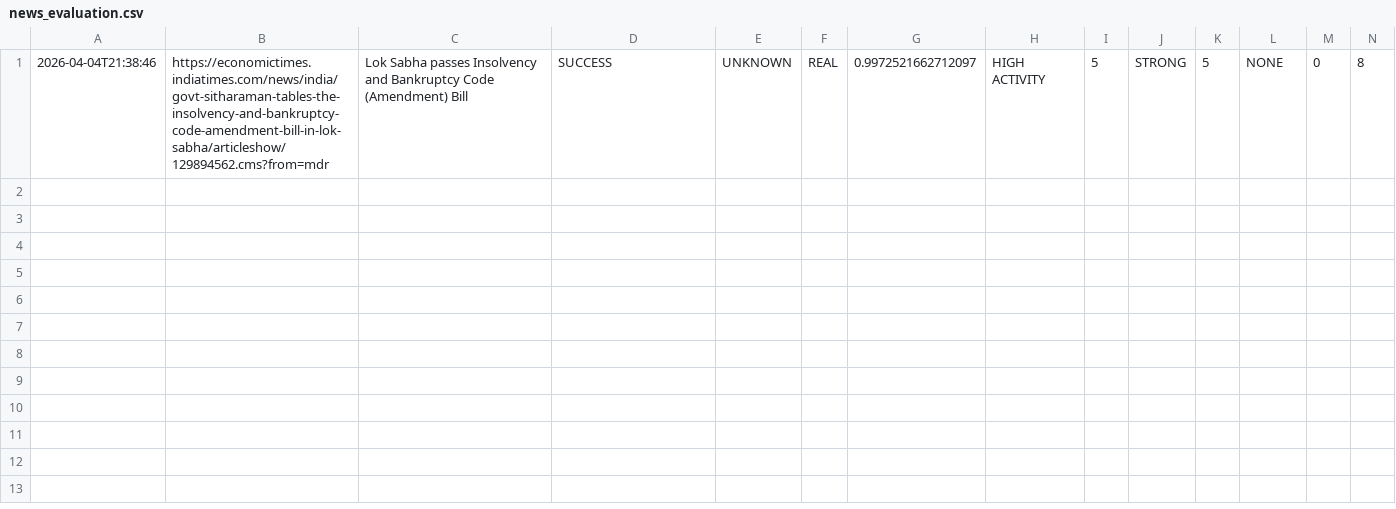
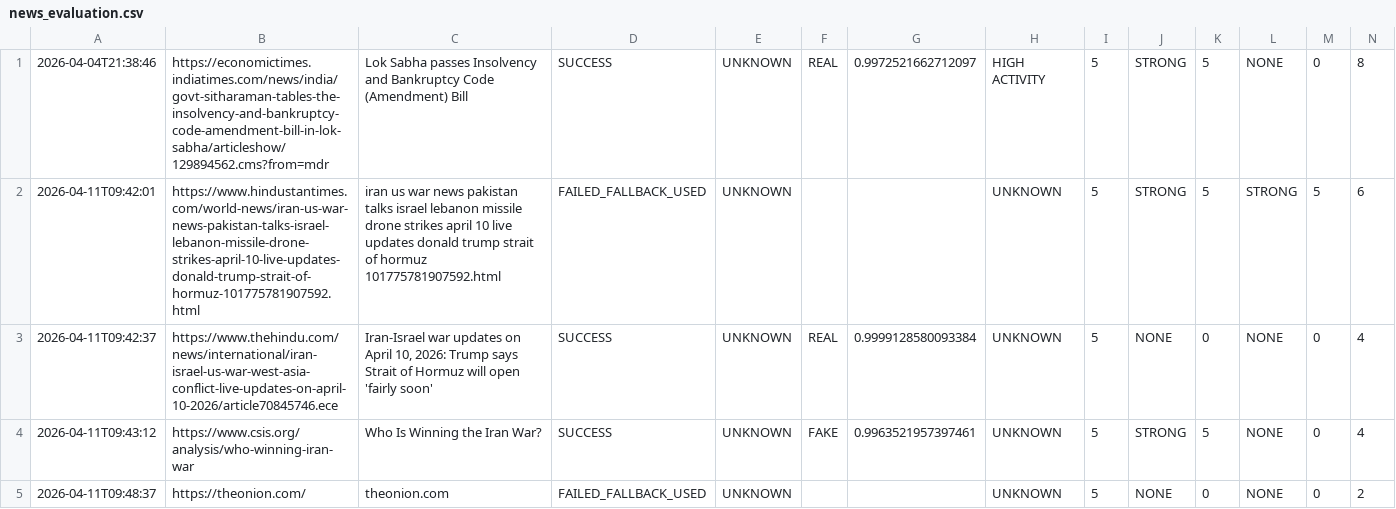
Before and after one commit to muditagrawal-alt/Deepfake-and-Fake-News-Detector, a CSV file: outputs/news_evaluation.csv, drawn as a sheet; only a part is shown; rows hold the shown columns only; the diff names each change by its address in the sheet, - before the commit and + after, or states it on an @@ line.

```diff
--- a/outputs/news_evaluation.csv
+++ b/outputs/news_evaluation.csv
+row 2: 2026-04-11T09:42:01 | https://www.hindustantimes.com/world-news/iran-us-war-news-pakistan-talks-israel-lebanon-missile-drone-strikes-april-10-live-updates-donald-trump-strait-of-hormuz-101775781907592.html | iran us war news pakistan talks israel lebanon missile drone strikes april 10 live updates donald trump strait of hormuz 101775781907592.html | FAILED_FALLBACK_USED | UNKNOWN |  |  | UNKNOWN | 5 | STRONG | 5 | STRONG | 5 | 6
+row 3: 2026-04-11T09:42:37 | https://www.thehindu.com/news/international/iran-israel-us-war-west-asia-conflict-live-updates-on-april-10-2026/article70845746.ece | Iran-Israel war updates on April 10, 2026: Trump says Strait of Hormuz will open 'fairly soon' | SUCCESS | UNKNOWN | REAL | 0.9999128580093384 | UNKNOWN | 5 | NONE | 0 | NONE | 0 | 4
+row 4: 2026-04-11T09:43:12 | https://www.csis.org/analysis/who-winning-iran-war | Who Is Winning the Iran War? | SUCCESS | UNKNOWN | FAKE | 0.9963521957397461 | UNKNOWN | 5 | STRONG | 5 | NONE | 0 | 4
+row 5: 2026-04-11T09:48:37 | https://theonion.com/ | theonion.com | FAILED_FALLBACK_USED | UNKNOWN |  |  | UNKNOWN | 5 | NONE | 0 | NONE | 0 | 2
```
Also changed, not shown: outputs/image_evaluation.csv, outputs/video_evaluation.csv, 2 other files.
